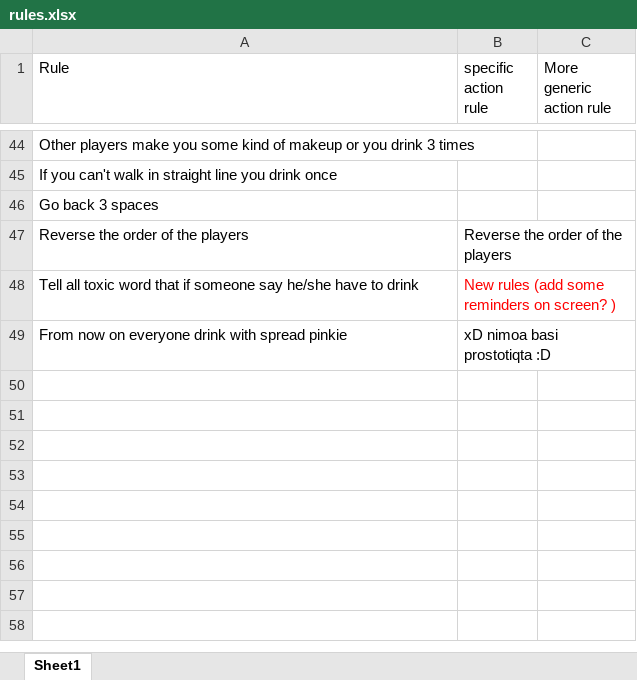
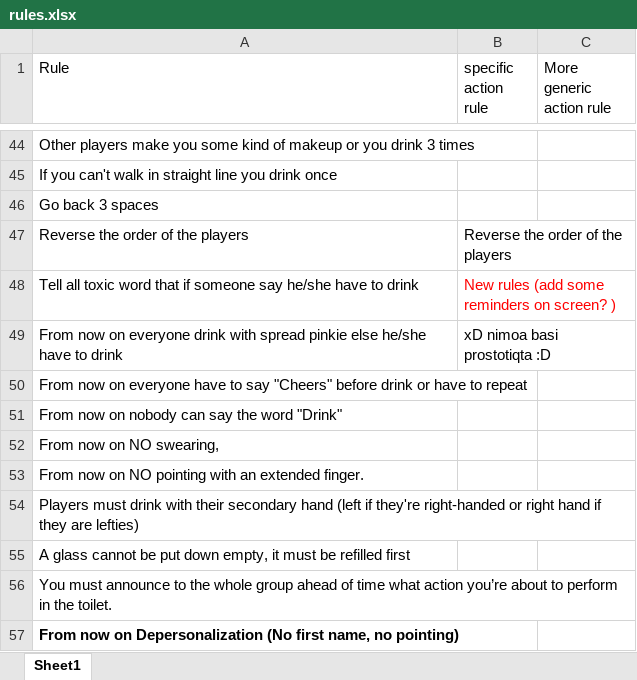
Before and after one commit to Botyto/BoardGame, an Excel workbook: rules.xlsx, sheet Sheet1, drawn as a sheet; only a part is shown, gaps mark what is left out; values as stored, in another font and other column widths than the file's, no borders; the diff names each change by its address in the sheet, - before the commit and + after, or states it on an @@ line.

Commit message:
More rules

```diff
--- a/rules.xlsx (sheet Sheet1)
+++ b/rules.xlsx (sheet Sheet1)
-A49 (Rule): …spread pinkie
+A49 (Rule): …spread pinkie else he/she have to drink
+row 50: From now on everyone have to say "Cheers" before drink or have to repeat
+row 51: From now on nobody can say the word "Drink"
+row 52: From now on NO swearing,
+row 53: From now on NO pointing with an extended finger.
+row 54: Players must drink with their secondary hand (left if they're right-handed or right hand if they are lefties)
+row 55: A glass cannot be put down empty, it must be refilled first
+row 56: You must announce to the whole group ahead of time what action you’re about to perform in the toilet.
+row 57: From now on Depersonalization (No first name, no pointing)
```
